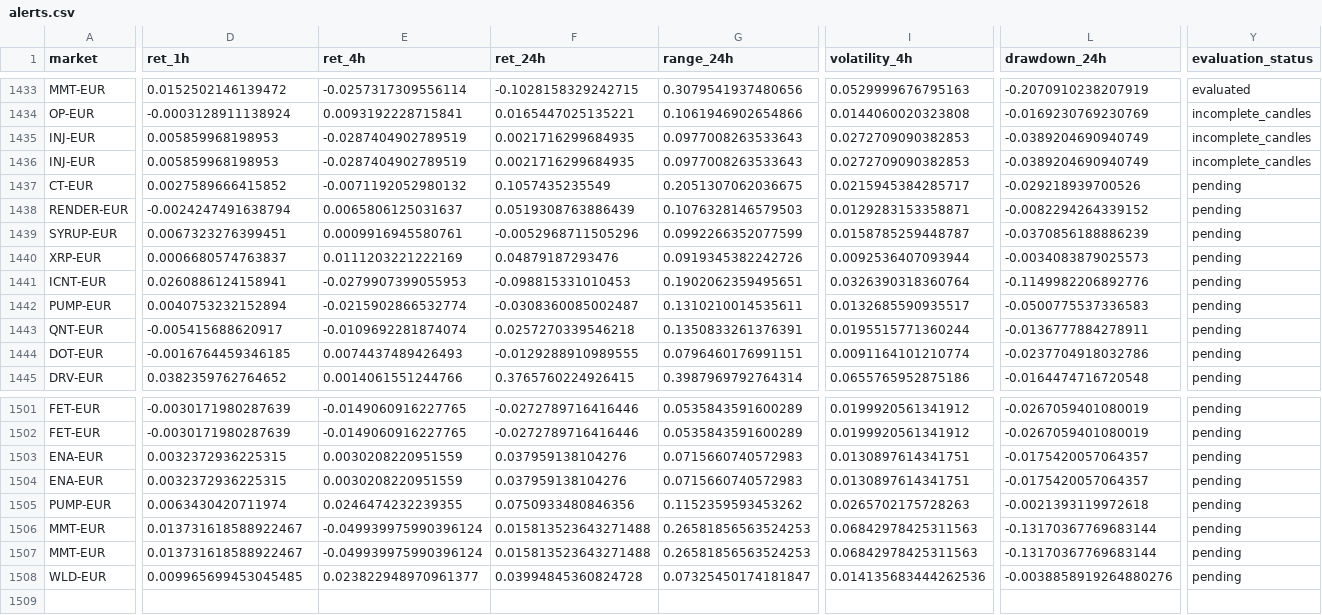
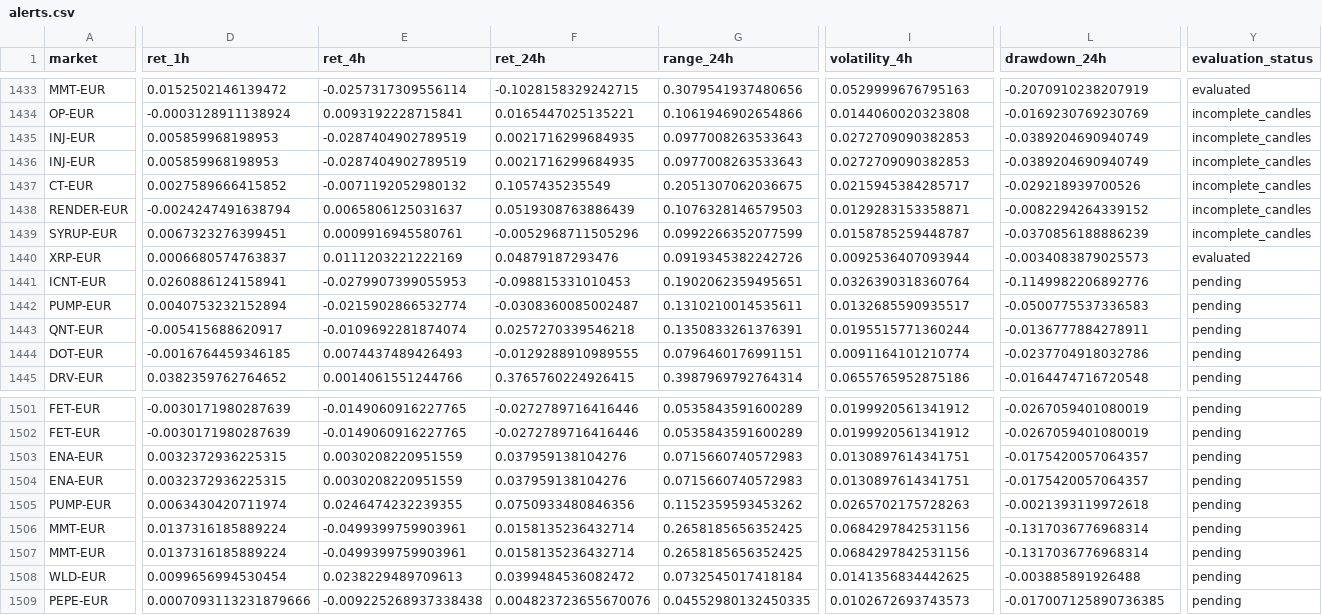
Before and after one commit to 4IN-LYS/bitvavo-radar, a CSV file: alerts.csv, drawn as a sheet; only a part is shown, gaps mark what is left out; rows hold the shown columns only; the diff covers the shown part only; the diff names each change by its address in the sheet, - before the commit and + after, or states it on an @@ line.

```diff
--- a/alerts.csv
+++ b/alerts.csv
-Y1437:Y1439 (evaluation_status): pending
+Y1437:Y1439 (evaluation_status): incomplete_candles
-Y1440 (evaluation_status): pending
+Y1440 (evaluation_status): evaluated
-D1506:D1507 (ret_1h): 0.013731618588922467
+D1506:D1507 (ret_1h): 0.0137316185889224
-E1506:E1507 (ret_4h): -0.049939975990396124
+E1506:E1507 (ret_4h): -0.0499399759903961
-F1506:F1507 (ret_24h): 0.015813523643271488
+F1506:F1507 (ret_24h): 0.0158135236432714
-G1506:G1507 (range_24h): 0.26581856563524253
+G1506:G1507 (range_24h): 0.2658185656352425
-I1506:I1507 (volatility_4h): 0.06842978425311563
+I1506:I1507 (volatility_4h): 0.0684297842531156
-L1506:L1507 (drawdown_24h): -0.13170367769683144
+L1506:L1507 (drawdown_24h): -0.1317036776968314
-D1508 (ret_1h): 0.009965699453045485
+D1508 (ret_1h): 0.0099656994530454
-E1508 (ret_4h): 0.023822948970961377
+E1508 (ret_4h): 0.0238229489709613
-F1508 (ret_24h): 0.03994845360824728
+F1508 (ret_24h): 0.0399484536082472
-G1508 (range_24h): 0.07325450174181847
+G1508 (range_24h): 0.0732545017418184
-I1508 (volatility_4h): 0.014135683444262536
+I1508 (volatility_4h): 0.0141356834442625
-L1508 (drawdown_24h): -0.0038858919264880276
+L1508 (drawdown_24h): -0.003885891926488
+row 1509: PEPE-EUR | 0.0007093113231879666 | -0.009225268937338438 | 0.004823723655670076 | 0.04552980132450335 | 0.0102672693743573 | -0.017007125890736385 | pending
```
Also changed, not shown: 14 edited cells elsewhere in this file, 1 other file.
